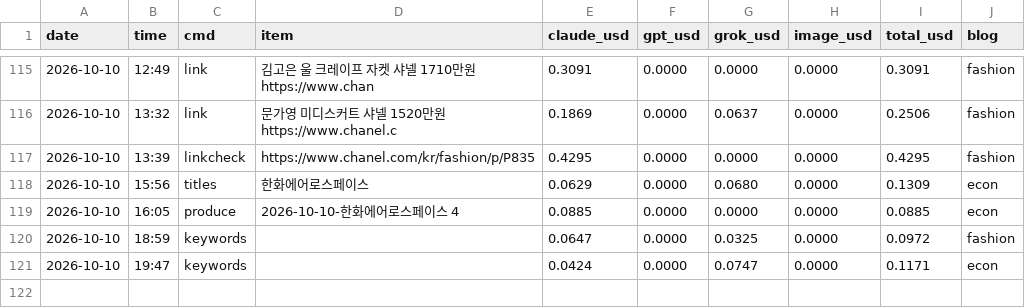
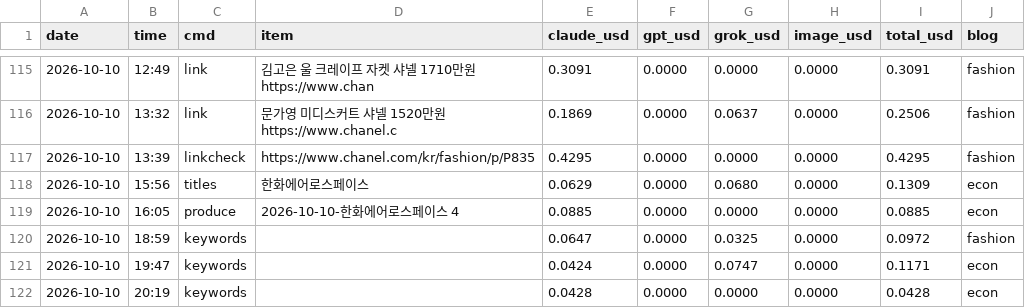
Before and after one commit to mahatera9218-create/shorts-engine, a CSV file: econ/costs.csv, drawn as a sheet; only a part is shown, gaps mark what is left out; the diff names each change by its address in the sheet, - before the commit and + after, or states it on an @@ line.

```diff
--- a/econ/costs.csv
+++ b/econ/costs.csv
+row 122: 2026-10-10 | 20:19 | keywords |  | 0.0428 | 0.0000 | 0.0000 | 0.0000 | 0.0428 | econ
```
Also changed, not shown: 1 other file.
